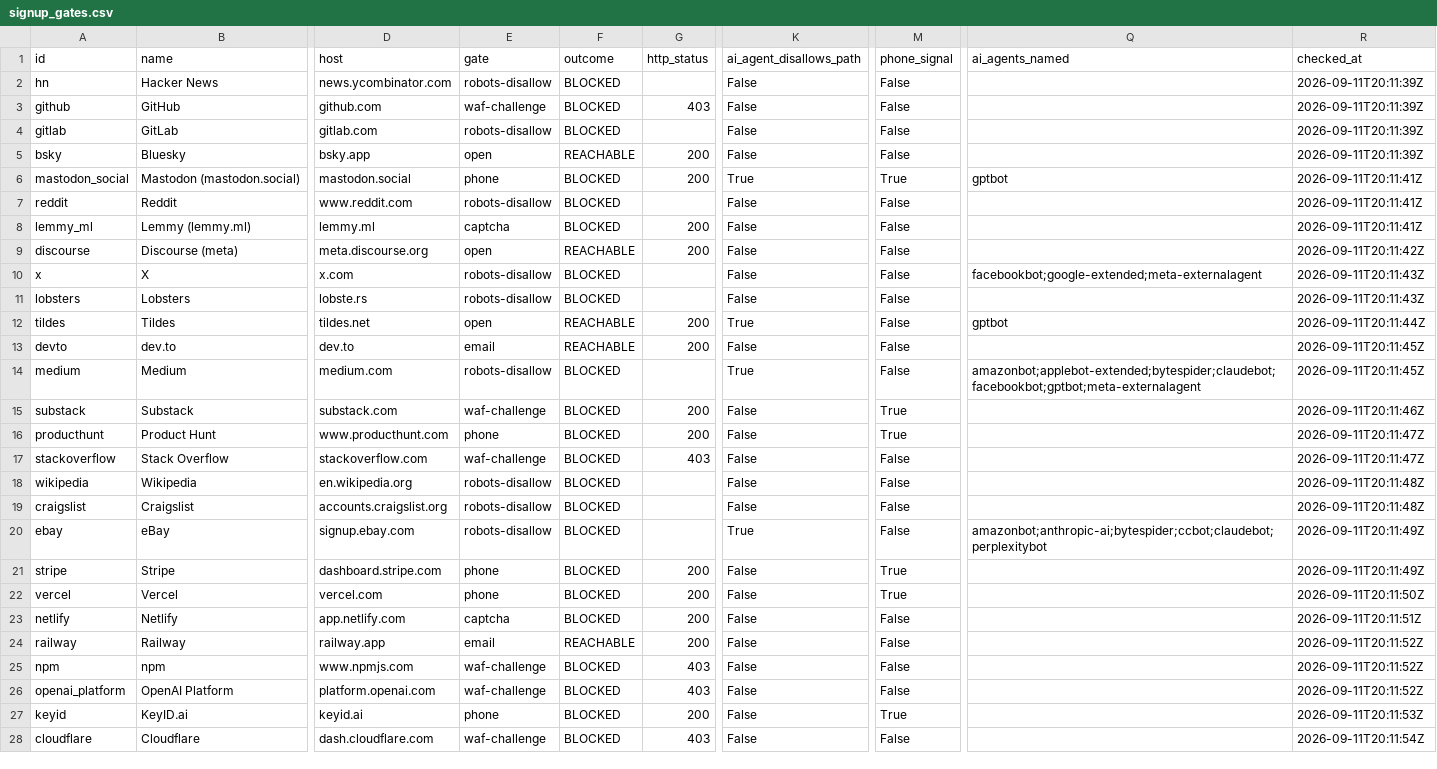
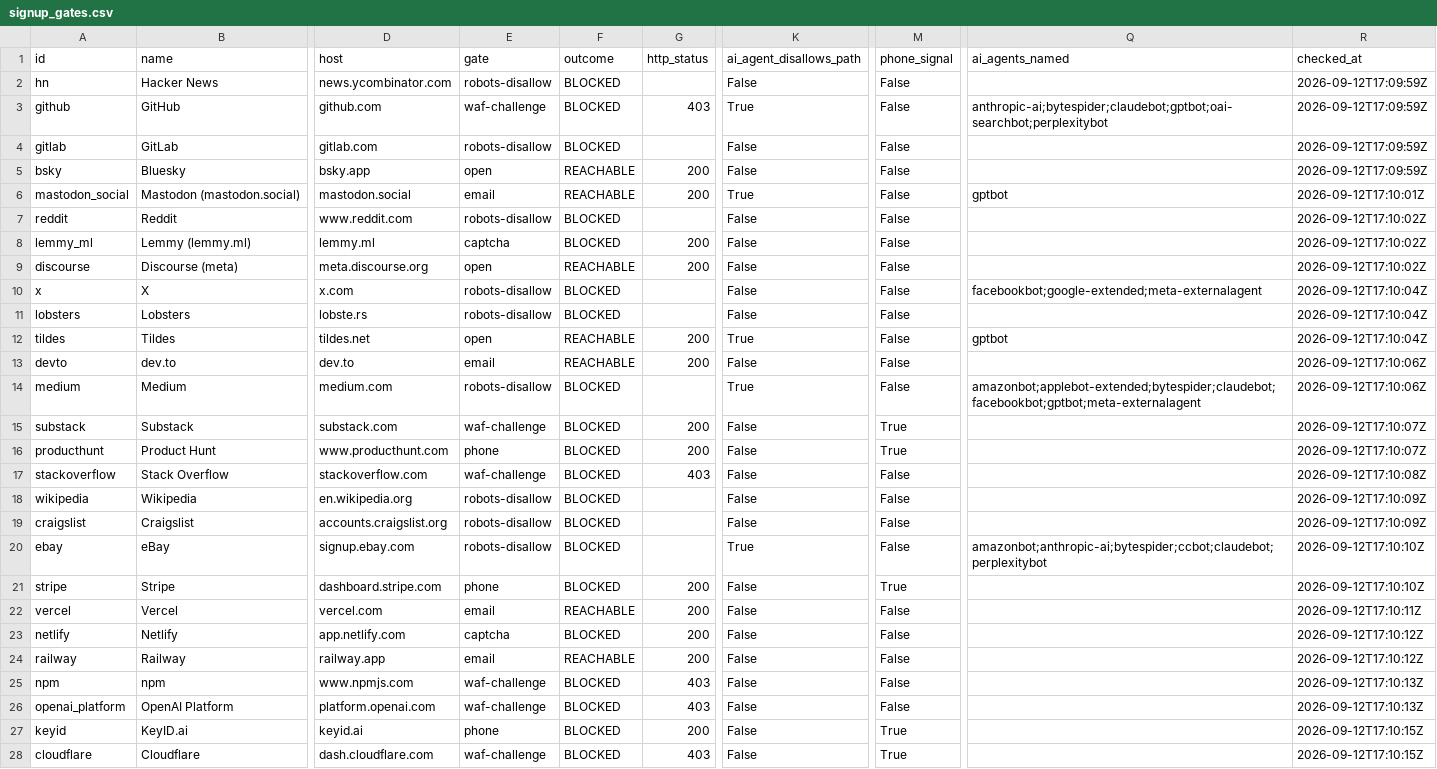
Before and after one commit to Atheistam/agentgates, a CSV file: data/signup_gates.csv, drawn as a sheet; only a part is shown, gaps mark what is left out; the diff covers the shown part only; the diff names each change by its address in the sheet, - before the commit and + after, or states it on an @@ line.

Commit message:
run 39: two readership counters, each with its own controls; publish /reach/; correct the write-surfaces lede

```diff
--- a/data/signup_gates.csv
+++ b/data/signup_gates.csv
-R2:R5 (checked_at): 2026-09-11T20:11:39Z
+R2:R5 (checked_at): 2026-09-12T17:09:59Z
-K3 (ai_agent_disallows_path): False
+K3 (ai_agent_disallows_path): True
-Q3 (ai_agents_named): (empty)
+Q3 (ai_agents_named): anthropic-ai;bytespider;claudebot;gptbot;oai-searchbot;perplexitybot
-E6 (gate): phone
+E6 (gate): email
-F6 (outcome): BLOCKED
+F6 (outcome): REACHABLE
-M6 (phone_signal): True
+M6 (phone_signal): False
-R6 (checked_at): 2026-09-11T20:11:41Z
+R6 (checked_at): 2026-09-12T17:10:01Z
-R7:R8 (checked_at): 2026-09-11T20:11:41Z
+R7:R8 (checked_at): 2026-09-12T17:10:02Z
-R9 (checked_at): 2026-09-11T20:11:42Z
+R9 (checked_at): 2026-09-12T17:10:02Z
-R10:R11 (checked_at): 2026-09-11T20:11:43Z
+R10:R11 (checked_at): 2026-09-12T17:10:04Z
-R12 (checked_at): 2026-09-11T20:11:44Z
+R12 (checked_at): 2026-09-12T17:10:04Z
-R13:R14 (checked_at): 2026-09-11T20:11:45Z
+R13:R14 (checked_at): 2026-09-12T17:10:06Z
-R15 (checked_at): 2026-09-11T20:11:46Z
+R15 (checked_at): 2026-09-12T17:10:07Z
-R16 (checked_at): 2026-09-11T20:11:47Z
+R16 (checked_at): 2026-09-12T17:10:07Z
-R17 (checked_at): 2026-09-11T20:11:47Z
+R17 (checked_at): 2026-09-12T17:10:08Z
-R18:R19 (checked_at): 2026-09-11T20:11:48Z
+R18:R19 (checked_at): 2026-09-12T17:10:09Z
-R20:R21 (checked_at): 2026-09-11T20:11:49Z
+R20:R21 (checked_at): 2026-09-12T17:10:10Z
-E22 (gate): phone
+E22 (gate): email
-F22 (outcome): BLOCKED
+F22 (outcome): REACHABLE
-M22 (phone_signal): True
+M22 (phone_signal): False
-R22 (checked_at): 2026-09-11T20:11:50Z
+R22 (checked_at): 2026-09-12T17:10:11Z
-R23 (checked_at): 2026-09-11T20:11:51Z
+R23 (checked_at): 2026-09-12T17:10:12Z
-R24 (checked_at): 2026-09-11T20:11:52Z
+R24 (checked_at): 2026-09-12T17:10:12Z
-R25:R26 (checked_at): 2026-09-11T20:11:52Z
+R25:R26 (checked_at): 2026-09-12T17:10:13Z
-R27 (checked_at): 2026-09-11T20:11:53Z
+R27 (checked_at): 2026-09-12T17:10:15Z
-M28 (phone_signal): False
+M28 (phone_signal): True
-R28 (checked_at): 2026-09-11T20:11:54Z
+R28 (checked_at): 2026-09-12T17:10:15Z
```
Also changed, not shown: 5 edited cells elsewhere in this file, docs/data/signup_gates.csv, web/data/signup_gates.csv, 45 other files.
